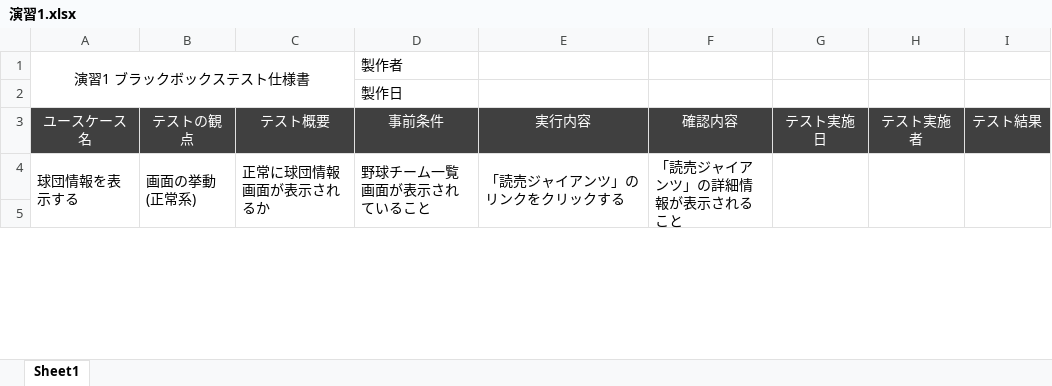
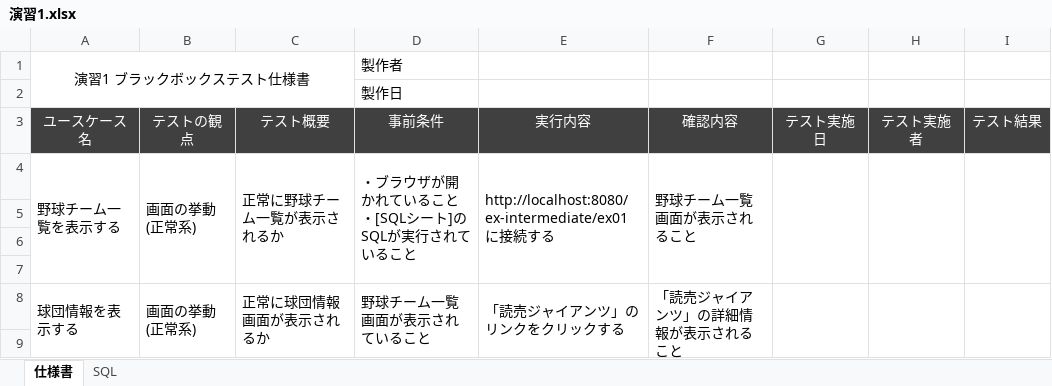
Before and after one commit to bethmotw4/ex-intermediate, an Excel workbook: テスト仕様書/演習1.xlsx, sheet 仕様書, drawn as a sheet; only a part is shown; values as stored, in another font and other column widths than the file's, no borders; ↵ is a line break in a cell; the diff names each change by its address in the sheet, - before the commit and + after, or states it on an @@ line.

```diff
--- a/テスト仕様書/演習1.xlsx (sheet 仕様書)
+++ b/テスト仕様書/演習1.xlsx (sheet 仕様書)
-sheet tab: Sheet1
+sheet tab: 仕様書
+sheet tab: SQL
+row 4: 野球チーム一覧を表示する | 画面の挙動 ↵ (正常系) | 正常に野球チーム一覧が表示されるか | ・ブラウザが開かれていること ↵ ・[SQLシート]のSQLが実行されていること | http://localhost:8080/ex-intermediate/ex01に接続する | 野球チーム一覧画面が表示されること
+row 5: (empty)
+row 6: (empty)
+row 7: (empty)
```
Also changed, not shown: 6 other files.
